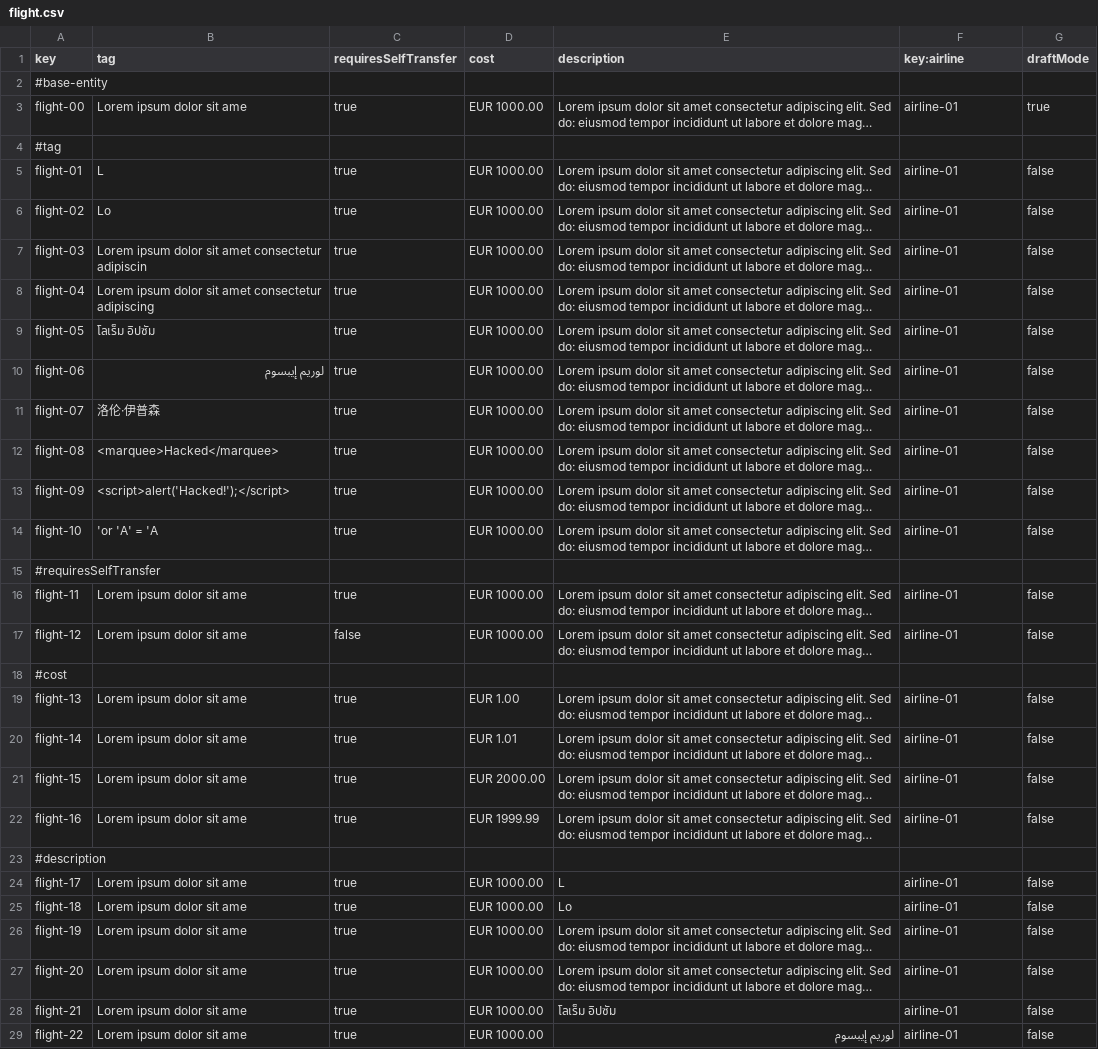
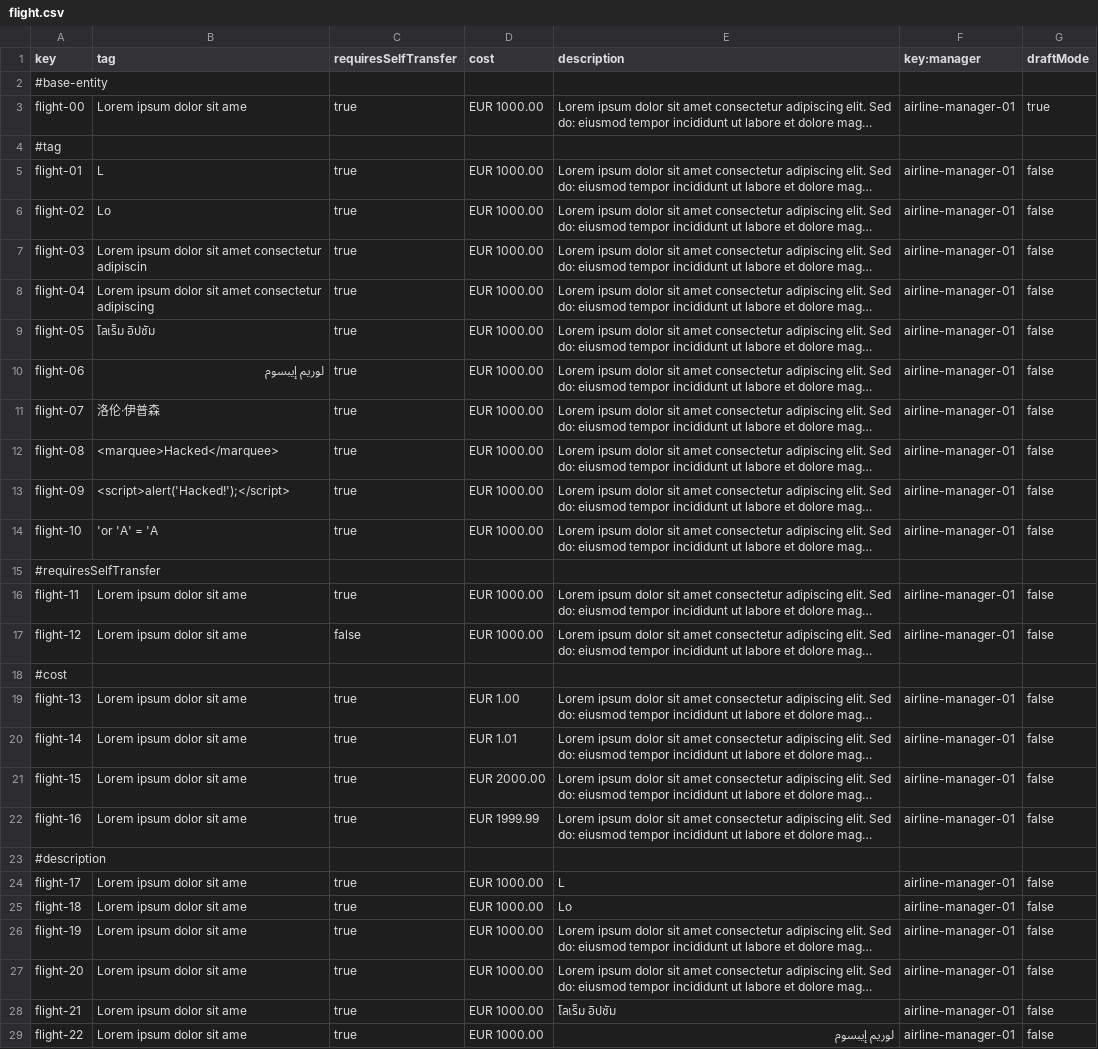
Before and after one commit to DP2-C1-054/Acme-ANS-C3, a CSV file: src/main/resources/WEB-INF/data/sample/flight.csv, drawn as a sheet; only a part is shown; long unchanged cells end in …; the diff covers the shown part only; the diff names each change by its address in the sheet, - before the commit and + after, or states it on an @@ line.

Commit message:
fix: merge correcto

```diff
--- a/src/main/resources/WEB-INF/data/sample/flight.csv
+++ b/src/main/resources/WEB-INF/data/sample/flight.csv
-F1: key:airline
+F1: key:manager
-F3 (key:manager): airline-01
+F3 (key:manager): airline-manager-01
-F5:F14 (key:manager): airline-01
+F5:F14 (key:manager): airline-manager-01
-F16:F17 (key:manager): airline-01
+F16:F17 (key:manager): airline-manager-01
-F19:F22 (key:manager): airline-01
+F19:F22 (key:manager): airline-manager-01
-F24:F29 (key:manager): airline-01
+F24:F29 (key:manager): airline-manager-01
```
Also changed, not shown: 6 removed rows and 7 edited cells elsewhere in this file.
